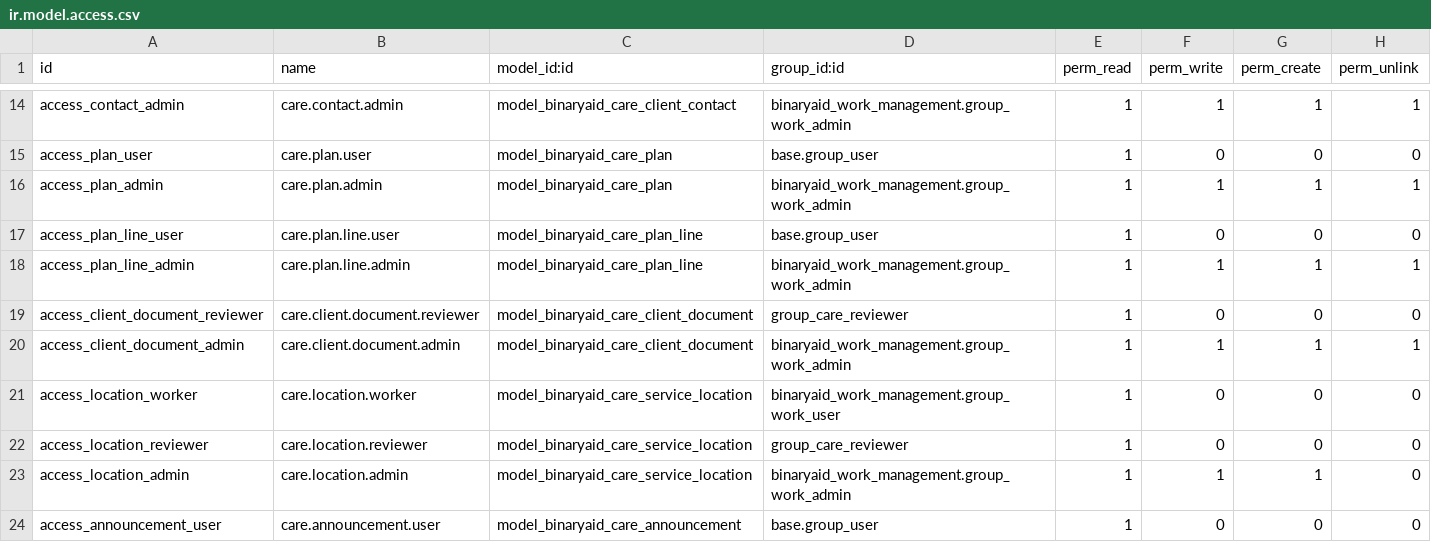
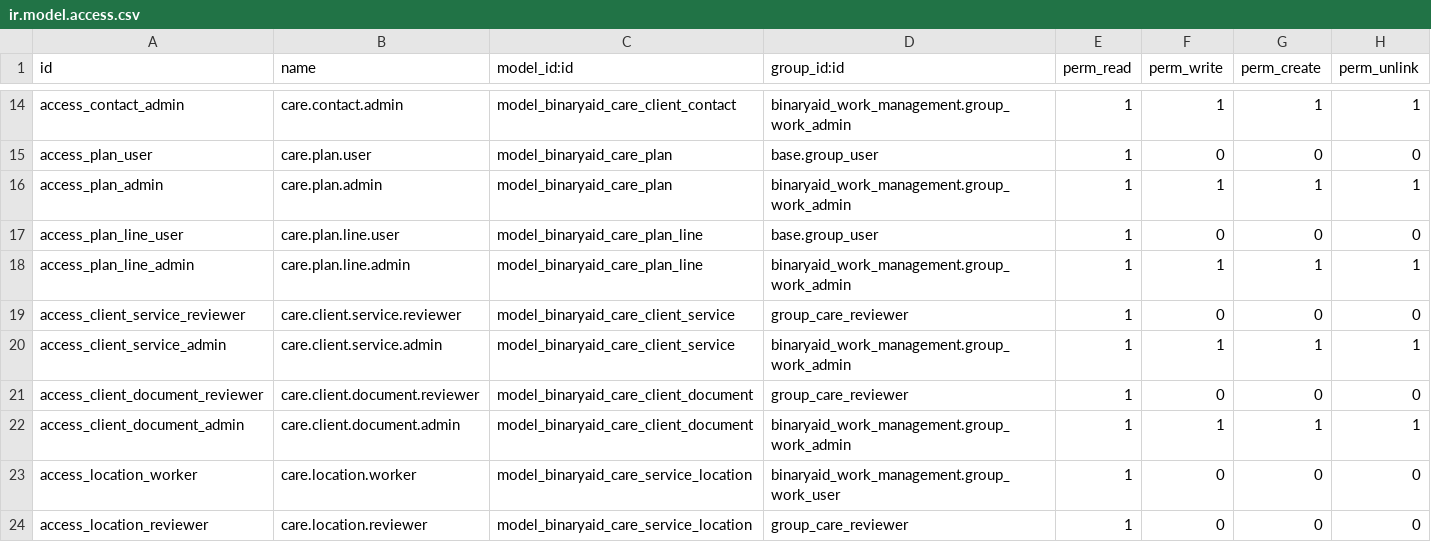
Before and after one commit to infotechacc/ADC-HRM, a CSV file: binaryaid_care/security/ir.model.access.csv, drawn as a sheet; only a part is shown, gaps mark what is left out; the shorter side is filled out with more unchanged rows; the diff names each change by its address in the sheet, - before the commit and + after, or states it on an @@ line.

Commit message:
Clients: Care plans field fills the Care Plans tab with the plans' services
A Care plans field after Clock radius selects one or more plans. The
Care Plans tab lists every service of the selected plans, removes the
services of a plan that is deselected and keeps extra service lines
added for the client.

```diff
--- a/binaryaid_care/security/ir.model.access.csv
+++ b/binaryaid_care/security/ir.model.access.csv
+row 19: access_client_service_reviewer | care.client.service.reviewer | model_binaryaid_care_client_service | group_care_reviewer | 1 | 0 | 0 | 0
+row 20: access_client_service_admin | care.client.service.admin | model_binaryaid_care_client_service | binaryaid_work_management.group_work_admin | 1 | 1 | 1 | 1
```
Also changed, not shown: 6 other files.
